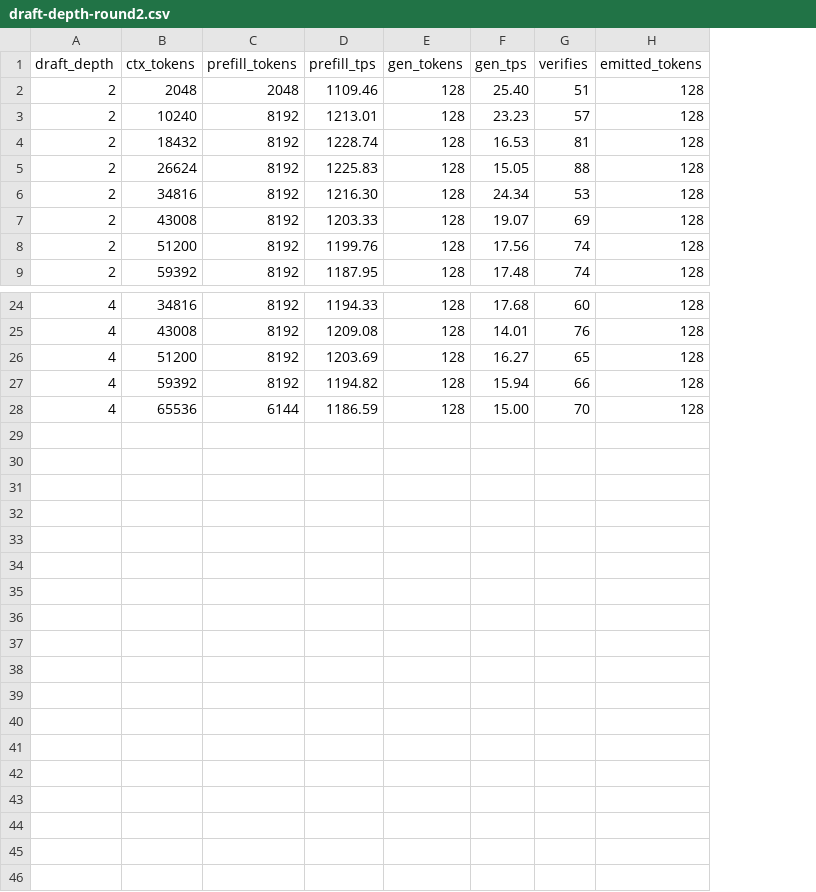
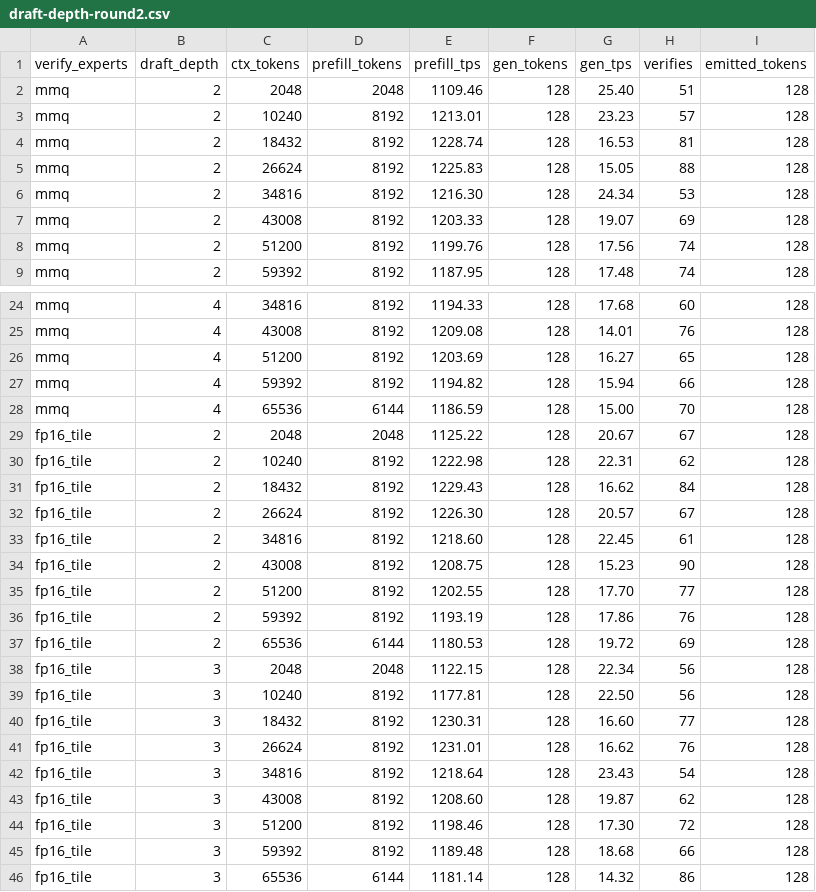
Before and after one commit to Baekpica/ds4-dfm-rs, a CSV file: docs/benchmarks/hy4-flash-mxq-2026-11-19/draft-depth-round2.csv, drawn as a sheet; only a part is shown, gaps mark what is left out; the diff names each change by its address in the sheet, - before the commit and + after, or states it on an @@ line.

```diff
--- a/docs/benchmarks/hy4-flash-mxq-2026-11-19/draft-depth-round2.csv
+++ b/docs/benchmarks/hy4-flash-mxq-2026-11-19/draft-depth-round2.csv
+column A (verify_experts), rows 2-9: all mmq; rows 24-28: all mmq
+row 29: fp16_tile | 2 | 2048 | 2048 | 1125.22 | 128 | 20.67 | 67 | 128
+row 30: fp16_tile | 2 | 10240 | 8192 | 1222.98 | 128 | 22.31 | 62 | 128
+row 31: fp16_tile | 2 | 18432 | 8192 | 1229.43 | 128 | 16.62 | 84 | 128
+row 32: fp16_tile | 2 | 26624 | 8192 | 1226.30 | 128 | 20.57 | 67 | 128
+row 33: fp16_tile | 2 | 34816 | 8192 | 1218.60 | 128 | 22.45 | 61 | 128
+row 34: fp16_tile | 2 | 43008 | 8192 | 1208.75 | 128 | 15.23 | 90 | 128
+row 35: fp16_tile | 2 | 51200 | 8192 | 1202.55 | 128 | 17.70 | 77 | 128
+row 36: fp16_tile | 2 | 59392 | 8192 | 1193.19 | 128 | 17.86 | 76 | 128
+row 37: fp16_tile | 2 | 65536 | 6144 | 1180.53 | 128 | 19.72 | 69 | 128
+row 38: fp16_tile | 3 | 2048 | 2048 | 1122.15 | 128 | 22.34 | 56 | 128
+row 39: fp16_tile | 3 | 10240 | 8192 | 1177.81 | 128 | 22.50 | 56 | 128
+row 40: fp16_tile | 3 | 18432 | 8192 | 1230.31 | 128 | 16.60 | 77 | 128
+row 41: fp16_tile | 3 | 26624 | 8192 | 1231.01 | 128 | 16.62 | 76 | 128
+row 42: fp16_tile | 3 | 34816 | 8192 | 1218.64 | 128 | 23.43 | 54 | 128
+row 43: fp16_tile | 3 | 43008 | 8192 | 1208.60 | 128 | 19.87 | 62 | 128
+row 44: fp16_tile | 3 | 51200 | 8192 | 1198.46 | 128 | 17.30 | 72 | 128
+row 45: fp16_tile | 3 | 59392 | 8192 | 1189.48 | 128 | 18.68 | 66 | 128
+row 46: fp16_tile | 3 | 65536 | 6144 | 1181.14 | 128 | 14.32 | 86 | 128
```
Also changed, not shown: docs/benchmarks/hy4-flash-mxq-2026-11-19/decode-round2.csv, 8 other files.
